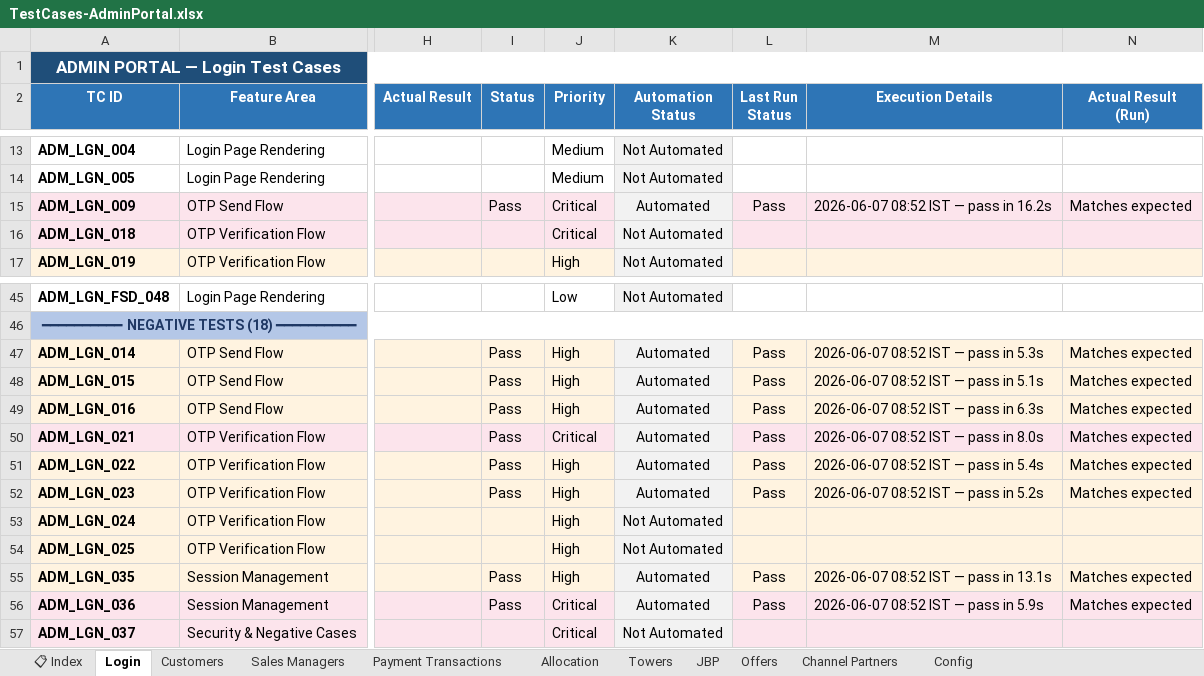
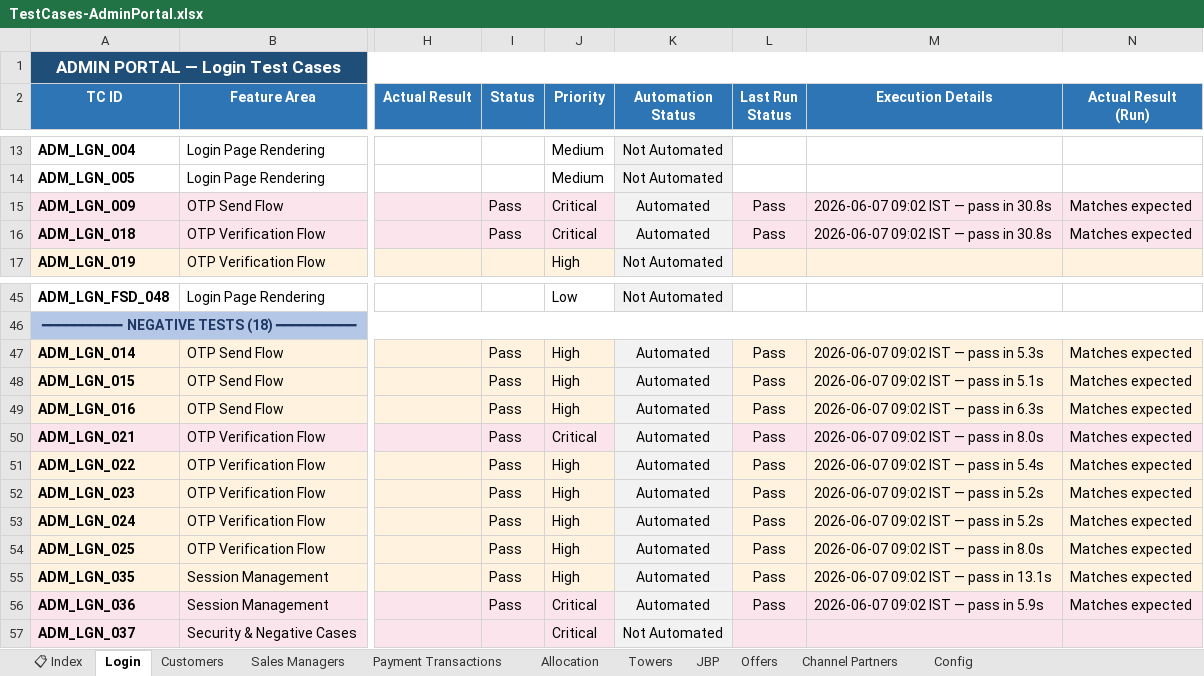
Before and after one commit to Anjalijha2/AI-Automation-hoabl, an Excel workbook: manual-qa-repository/07-execution/TestCases-AdminPortal.xlsx, sheet Login, drawn as a sheet; only a part is shown, gaps mark what is left out; values as stored, in another font and other column widths than the file's, no borders; the diff covers the shown part only; the diff names each change by its address in the sheet, - before the commit and + after, or states it on an @@ line.

```diff
--- a/manual-qa-repository/07-execution/TestCases-AdminPortal.xlsx (sheet Login)
+++ b/manual-qa-repository/07-execution/TestCases-AdminPortal.xlsx (sheet Login)
-M15 (Execution Details): 2026-06-07 08:52 IST — pass in 16.2s
+M15 (Execution Details): 2026-06-07 09:02 IST — pass in 30.8s
-I16 (Status): (empty)
+I16 (Status): Pass
-K16 (Automation Status): Not Automated
+K16 (Automation Status): Automated
-L16 (Last Run Status): (empty)
+L16 (Last Run Status): Pass
-M16 (Execution Details): (empty)
+M16 (Execution Details): 2026-06-07 09:02 IST — pass in 30.8s
-N16 (Actual Result (Run)): (empty)
+N16 (Actual Result (Run)): Matches expected
-M47 (Execution Details): 2026-06-07 08:52 IST — pass in 5.3s
+M47 (Execution Details): 2026-06-07 09:02 IST — pass in 5.3s
-M48 (Execution Details): 2026-06-07 08:52 IST — pass in 5.1s
+M48 (Execution Details): 2026-06-07 09:02 IST — pass in 5.1s
-M49 (Execution Details): 2026-06-07 08:52 IST — pass in 6.3s
+M49 (Execution Details): 2026-06-07 09:02 IST — pass in 6.3s
-M50 (Execution Details): 2026-06-07 08:52 IST — pass in 8.0s
+M50 (Execution Details): 2026-06-07 09:02 IST — pass in 8.0s
-M51 (Execution Details): 2026-06-07 08:52 IST — pass in 5.4s
+M51 (Execution Details): 2026-06-07 09:02 IST — pass in 5.4s
-M52 (Execution Details): 2026-06-07 08:52 IST — pass in 5.2s
+M52 (Execution Details): 2026-06-07 09:02 IST — pass in 5.2s
-I53:I54 (Status): (empty)
+I53:I54 (Status): Pass
-K53:K54 (Automation Status): Not Automated
+K53:K54 (Automation Status): Automated
-L53:L54 (Last Run Status): (empty)
+L53:L54 (Last Run Status): Pass
-M53 (Execution Details): (empty)
+M53 (Execution Details): 2026-06-07 09:02 IST — pass in 5.2s
-N53:N54 (Actual Result (Run)): (empty)
+N53:N54 (Actual Result (Run)): Matches expected
-M54 (Execution Details): (empty)
+M54 (Execution Details): 2026-06-07 09:02 IST — pass in 8.0s
-M55 (Execution Details): 2026-06-07 08:52 IST — pass in 13.1s
+M55 (Execution Details): 2026-06-07 09:02 IST — pass in 13.1s
-M56 (Execution Details): 2026-06-07 08:52 IST — pass in 5.9s
+M56 (Execution Details): 2026-06-07 09:02 IST — pass in 5.9s
```
Also changed, not shown: 60 edited cells elsewhere in this sheet, sheet Customers, 1 other file.
